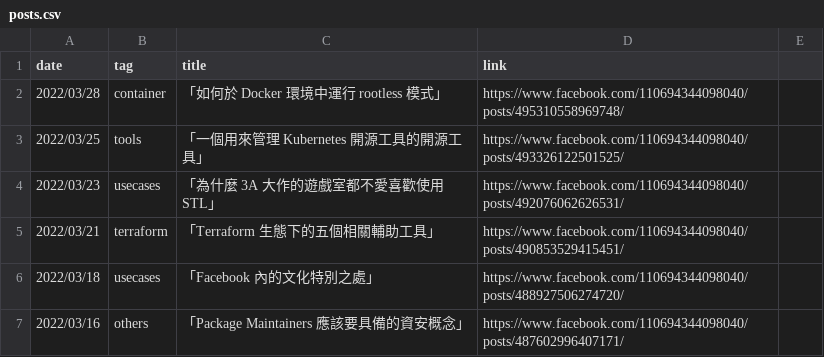
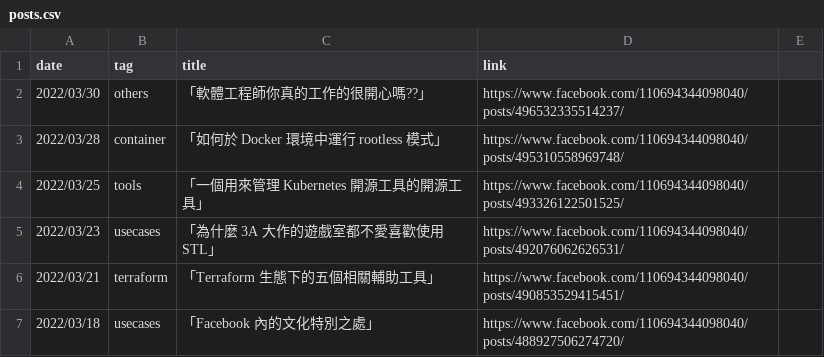
Before and after one commit to John-Lin/posts-index, a CSV file: posts.csv, drawn as a sheet; only a part is shown; the shorter side is filled out with more unchanged rows.

Commit message:
Update post

```diff
--- a/posts.csv
+++ b/posts.csv
@@ -1,2 +1,3 @@
 date,tag,title,link
+2022/03/30,others,「軟體工程師你真的工作的很開心嗎??」,https://www.facebook.com/110694344098040/posts/496532335514237/
 2022/03/28,container,「如何於 Docker 環境中運行 rootless 模式」,https://www.facebook.com/110694344098040/posts/495310558969748/
```
